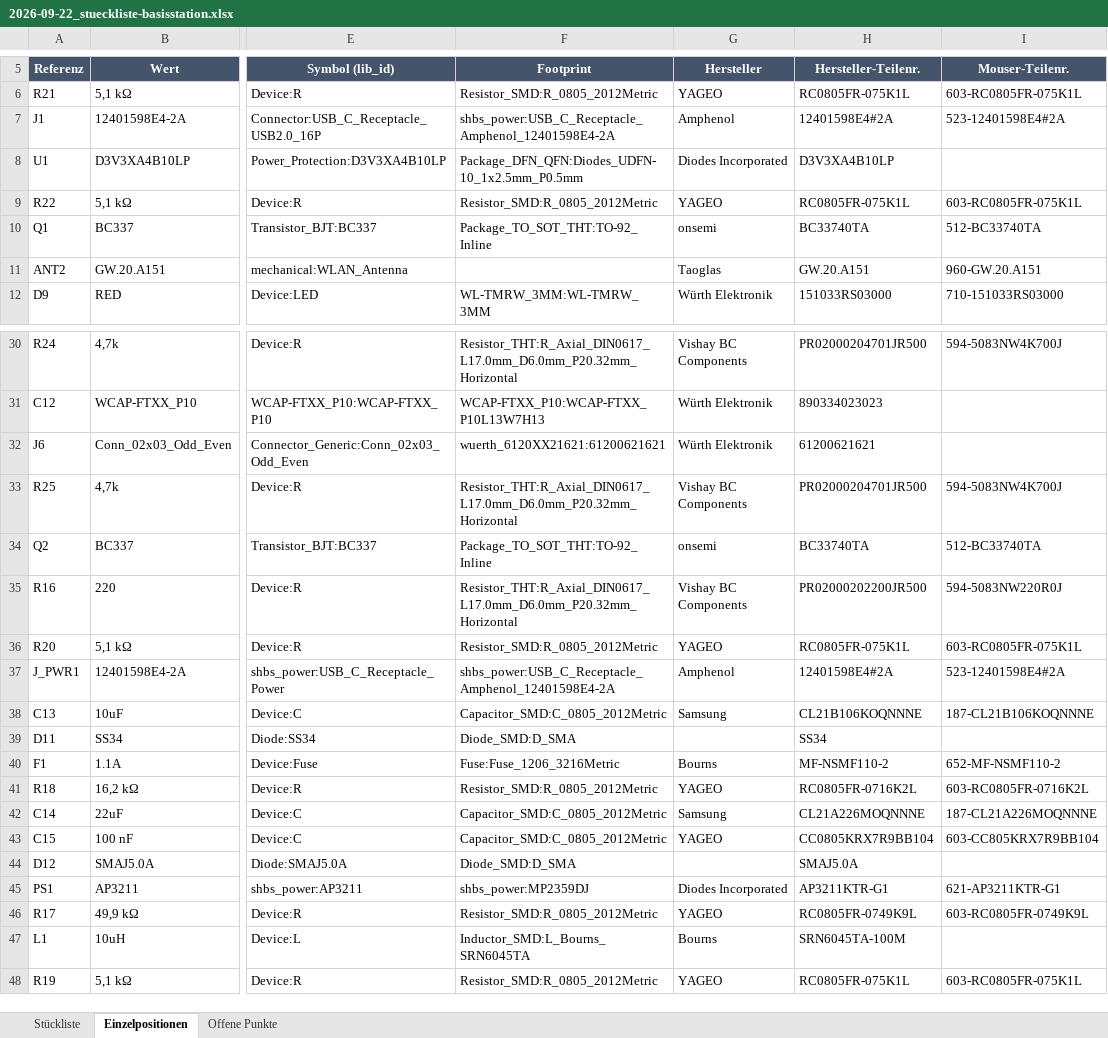
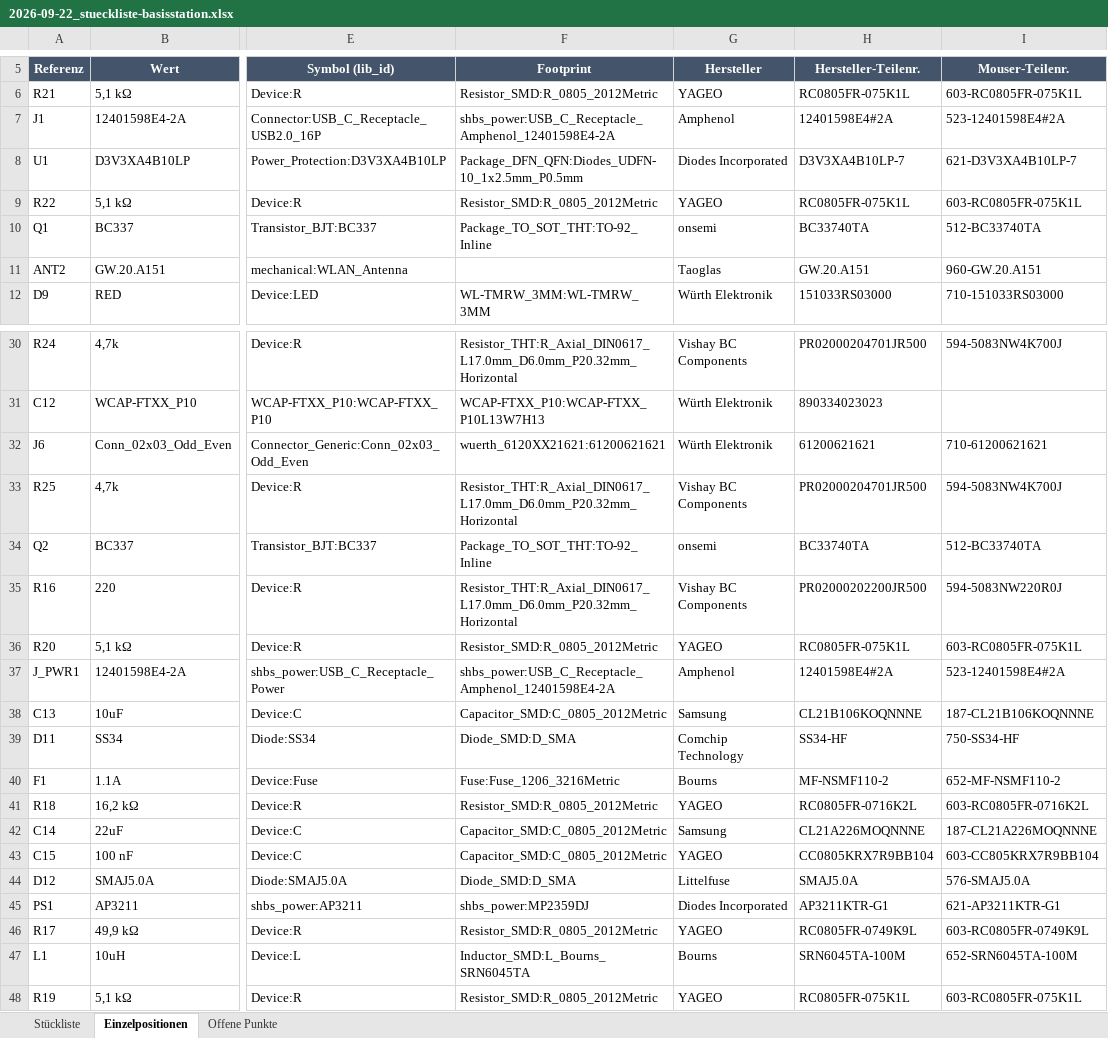
Before and after one commit to StefanZott/SmartHomeSystemBasisStation, an Excel workbook: tmp/report/2026-09-22_stueckliste-basisstation.xlsx, sheet Einzelpositionen, drawn as a sheet; only a part is shown, gaps mark what is left out; values as stored, in another font and other column widths than the file's, no borders; the diff names each change by its address in the sheet, - before the commit and + after, or states it on an @@ line.

```diff
--- a/tmp/report/2026-09-22_stueckliste-basisstation.xlsx (sheet Einzelpositionen)
+++ b/tmp/report/2026-09-22_stueckliste-basisstation.xlsx (sheet Einzelpositionen)
-H8 (Hersteller-Teilenr.): D3V3XA4B10LP
+H8 (Hersteller-Teilenr.): D3V3XA4B10LP-7
-I8 (Mouser-Teilenr.): (empty)
+I8 (Mouser-Teilenr.): 621-D3V3XA4B10LP-7
-I32 (Mouser-Teilenr.): (empty)
+I32 (Mouser-Teilenr.): 710-61200621621
-G39 (Hersteller): (empty)
+G39 (Hersteller): Comchip Technology
-H39 (Hersteller-Teilenr.): SS34
+H39 (Hersteller-Teilenr.): SS34-HF
-I39 (Mouser-Teilenr.): (empty)
+I39 (Mouser-Teilenr.): 750-SS34-HF
-G44 (Hersteller): (empty)
+G44 (Hersteller): Littelfuse
-I44 (Mouser-Teilenr.): (empty)
+I44 (Mouser-Teilenr.): 576-SMAJ5.0A
-I47 (Mouser-Teilenr.): (empty)
+I47 (Mouser-Teilenr.): 652-SRN6045TA-100M
```
Also changed, not shown: sheet Stückliste, sheet Offene Punkte, 9 other files.
